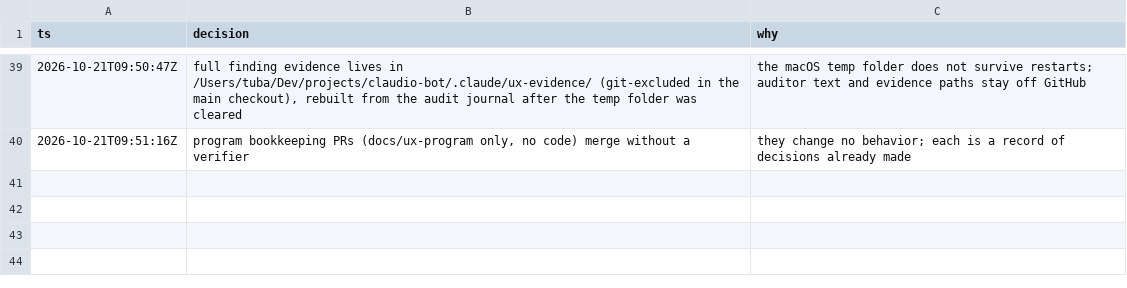
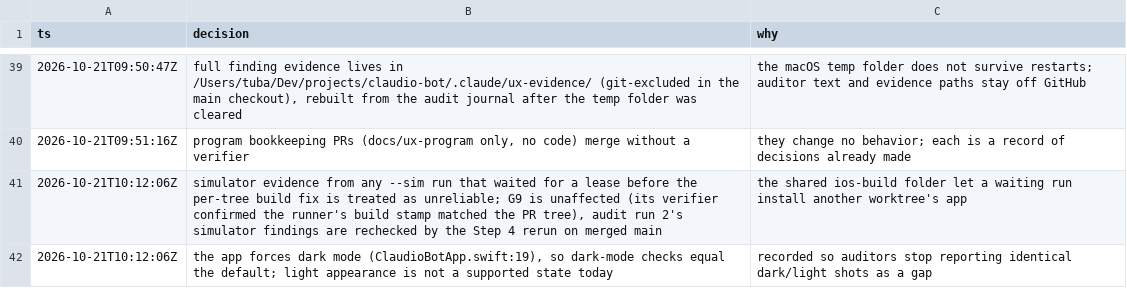
Before and after one commit to IamP5/claudio-bot, a TSV file: docs/ux-program/decisions.tsv, drawn as a sheet; only a part is shown, gaps mark what is left out; the diff names each change by its address in the sheet, - before the commit and + after, or states it on an @@ line.

```diff
--- a/docs/ux-program/decisions.tsv
+++ b/docs/ux-program/decisions.tsv
+row 41: 2026-10-21T10:12:06Z | simulator evidence from any --sim run that waited for a lease before the per-tree build fix is treated as unreliable; G9 is unaffected (its verifier confirmed the runner's build stamp matched the PR tree), audit run 2's simulator findings are rechecked by the Step 4 rerun on merged main | the shared ios-build folder let a waiting run install another worktree's app
+row 42: 2026-10-21T10:12:06Z | the app forces dark mode (ClaudioBotApp.swift:19), so dark-mode checks equal the default; light appearance is not a supported state today | recorded so auditors stop reporting identical dark/light shots as a gap
```
Also changed, not shown: docs/ux-program/agents.tsv.
